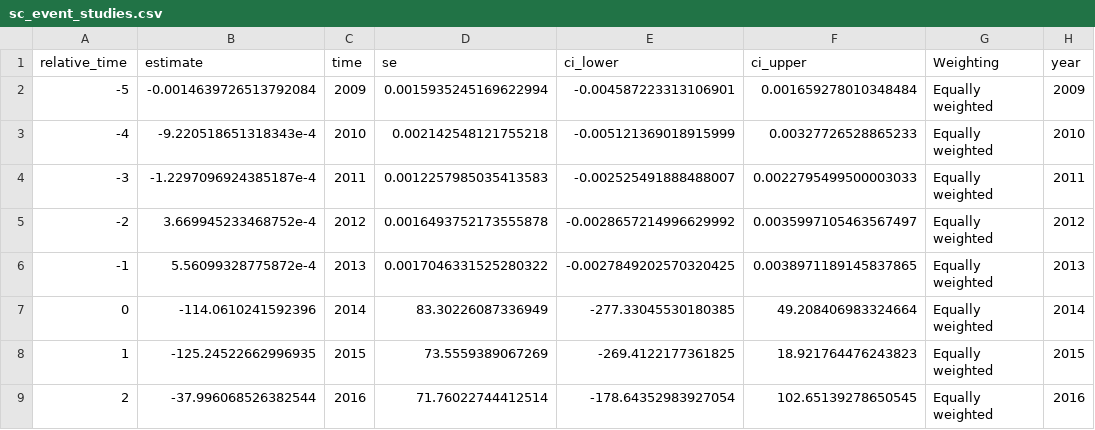
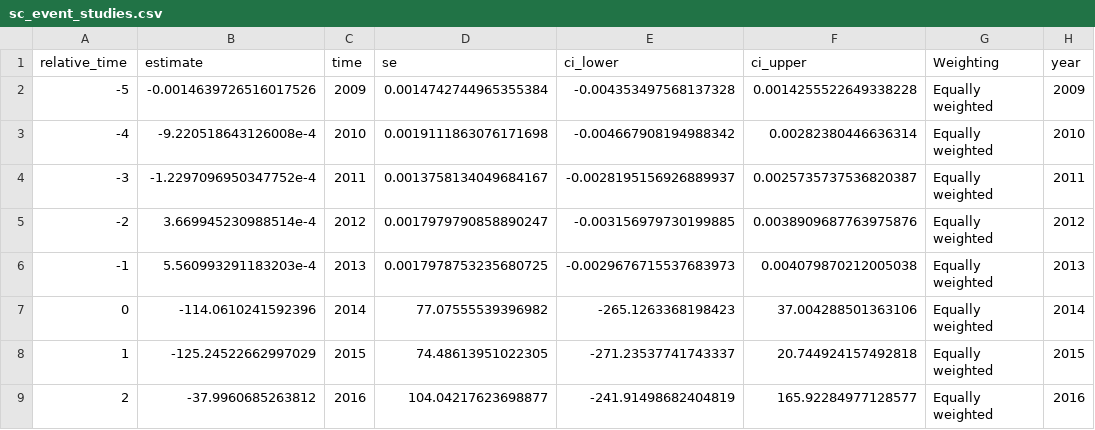
Before and after one commit to johniselin-econ/synthdid_weights, a CSV file: results/sc_event_studies.csv, drawn as a sheet; only a part is shown; the diff covers the shown part only.

```diff
--- a/results/sc_event_studies.csv
+++ b/results/sc_event_studies.csv
@@ -1,9 +1,9 @@
 relative_time,estimate,time,se,ci_lower,ci_upper,Weighting,year
--5,-0.0014639726513792084,2009,0.0015935245169622994,-0.004587223313106901,0.001659278010348484,Equally weighted,2009
--4,-9.220518651318343e-4,2010,0.002142548121755218,-0.005121369018915999,0.00327726528865233,Equally weighted,2010
--3,-1.2297096924385187e-4,2011,0.0012257985035413583,-0.002525491888488007,0.0022795499500003033,Equally weighted,2011
--2,3.669945233468752e-4,2012,0.0016493752173555878,-0.0028657214996629992,0.0035997105463567497,Equally weighted,2012
--1,5.56099328775872e-4,2013,0.0017046331525280322,-0.0027849202570320425,0.0038971189145837865,Equally weighted,2013
-0,-114.0610241592396,2014,83.30226087336949,-277.33045530180385,49.208406983324664,Equally weighted,2014
-1,-125.24522662996935,2015,73.5559389067269,-269.4122177361825,18.921764476243823,Equally weighted,2015
-2,-37.996068526382544,2016,71.76022744412514,-178.64352983927054,102.65139278650545,Equally weighted,2016
+-5,-0.0014639726516017526,2009,0.0014742744965355384,-0.004353497568137328,0.0014255522649338228,Equally weighted,2009
+-4,-9.220518643126008e-4,2010,0.0019111863076171698,-0.004667908194988342,0.00282380446636314,Equally weighted,2010
+-3,-1.2297096950347752e-4,2011,0.0013758134049684167,-0.0028195156926889937,0.0025735737536820387,Equally weighted,2011
+-2,3.669945230988514e-4,2012,0.0017979790858890247,-0.003156979730199885,0.0038909687763975876,Equally weighted,2012
+-1,5.560993291183203e-4,2013,0.0017978753235680725,-0.0029676715537683973,0.004079870212005038,Equally weighted,2013
+0,-114.0610241592396,2014,77.07555539396982,-265.1263368198423,37.004288501363106,Equally weighted,2014
+1,-125.24522662997029,2015,74.48613951022305,-271.23537741743337,20.744924157492818,Equally weighted,2015
+2,-37.9960685263812,2016,104.04217623698877,-241.91498682404819,165.92284977128577,Equally weighted,2016
```
Also changed, not shown: 40 edited cells elsewhere in this file, results/event_studies.csv, 12 other files.
